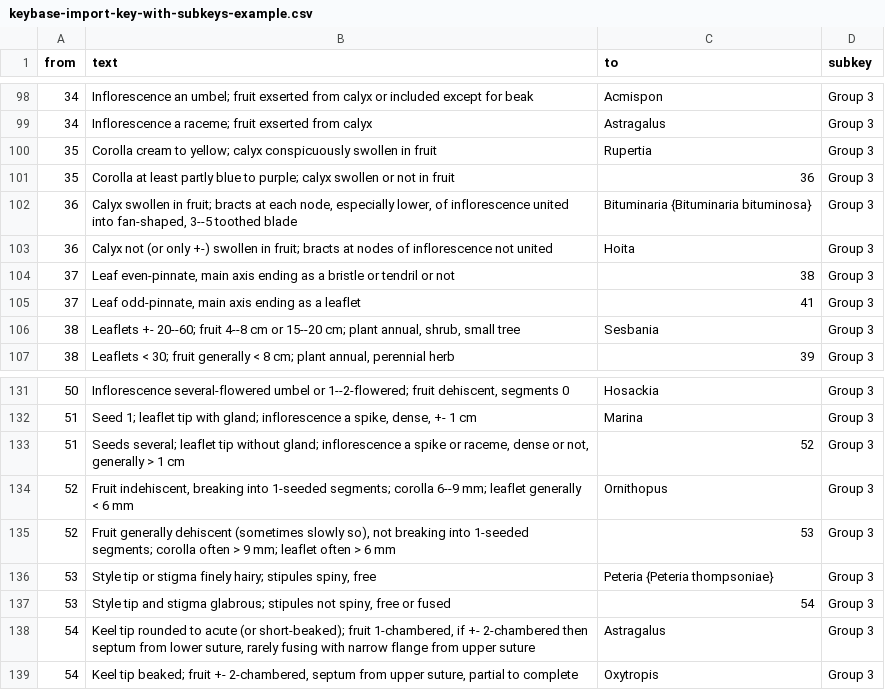
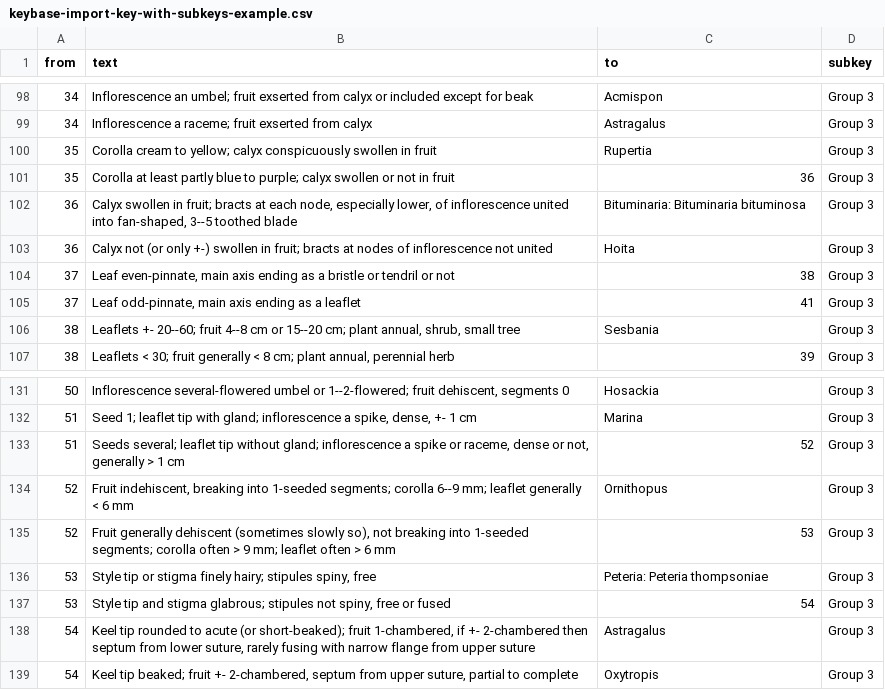
Before and after one commit to rbgvictoria/keybase_model, a CSV file: docs/examples/keybase-import-key-with-subkeys-example.csv, drawn as a sheet; only a part is shown, gaps mark what is left out; the diff covers the shown part only.

```diff
--- a/docs/examples/keybase-import-key-with-subkeys-example.csv
+++ b/docs/examples/keybase-import-key-with-subkeys-example.csv
@@ -101,3 +101,3 @@ from,text,to,subkey
 35,Corolla at least partly blue to purple; calyx swollen or not in fruit,36,Group 3
-36,"Calyx swollen in fruit; bracts at each node, especially lower, of inflorescence united into fan-shaped, 3--5 toothed blade",Bituminaria {Bituminaria bituminosa},Group 3
+36,"Calyx swollen in fruit; bracts at each node, especially lower, of inflorescence united into fan-shaped, 3--5 toothed blade","Bituminaria: Bituminaria bituminosa",Group 3
 36,Calyx not (or only +-) swollen in fruit; bracts at nodes of inflorescence not united,Hoita,Group 3
@@ -135,3 +135,3 @@ from,text,to,subkey
 52,"Fruit generally dehiscent (sometimes slowly so), not breaking into 1-seeded segments; corolla often > 9 mm; leaflet often > 6 mm",53,Group 3
-53,"Style tip or stigma finely hairy; stipules spiny, free",Peteria {Peteria thompsoniae},Group 3
+53,"Style tip or stigma finely hairy; stipules spiny, free","Peteria: Peteria thompsoniae",Group 3
 53,"Style tip and stigma glabrous; stipules not spiny, free or fused",54,Group 3
```
Also changed, not shown: 14 edited cells elsewhere in this file, 8 other files.
